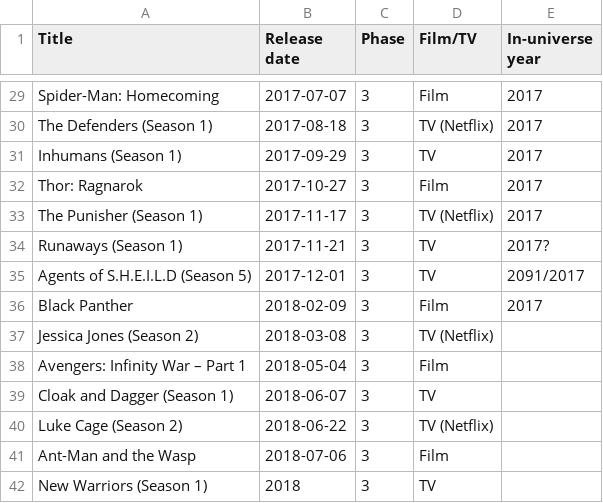
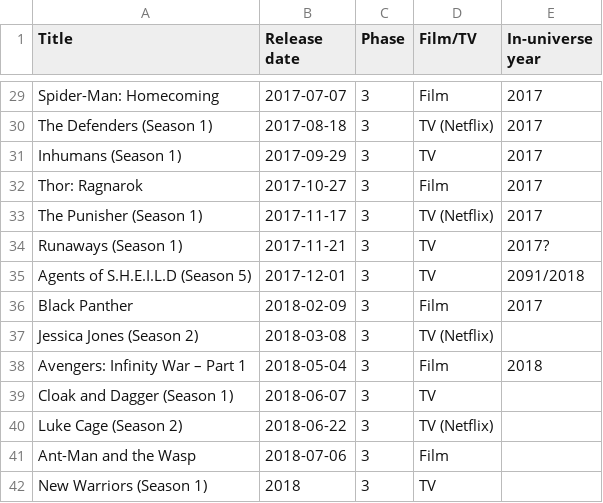
Before and after one commit to RobertShippey/MCU, a CSV file: MCU.csv, drawn as a sheet; only a part is shown, gaps mark what is left out.

```diff
--- a/MCU.csv
+++ b/MCU.csv
@@ -34,6 +34,6 @@ The Punisher (Season 1), 2017-11-17, 3, TV (Netflix), 2017
 Runaways (Season 1), 2017-11-21, 3, TV, 2017?
-Agents of S.H.E.I.L.D (Season 5), 2017-12-01, 3, TV, 2091/2017
+Agents of S.H.E.I.L.D (Season 5), 2017-12-01, 3, TV, 2091/2018
 Black Panther, 2018-02-09, 3, Film, 2017
 Jessica Jones (Season 2), 2018-03-08, 3, TV (Netflix),
-Avengers: Infinity War – Part 1, 2018-05-04, 3, Film,
+Avengers: Infinity War – Part 1, 2018-05-04, 3, Film, 2018
 Cloak and Dagger (Season 1), 2018-06-07, 3, TV,
```
